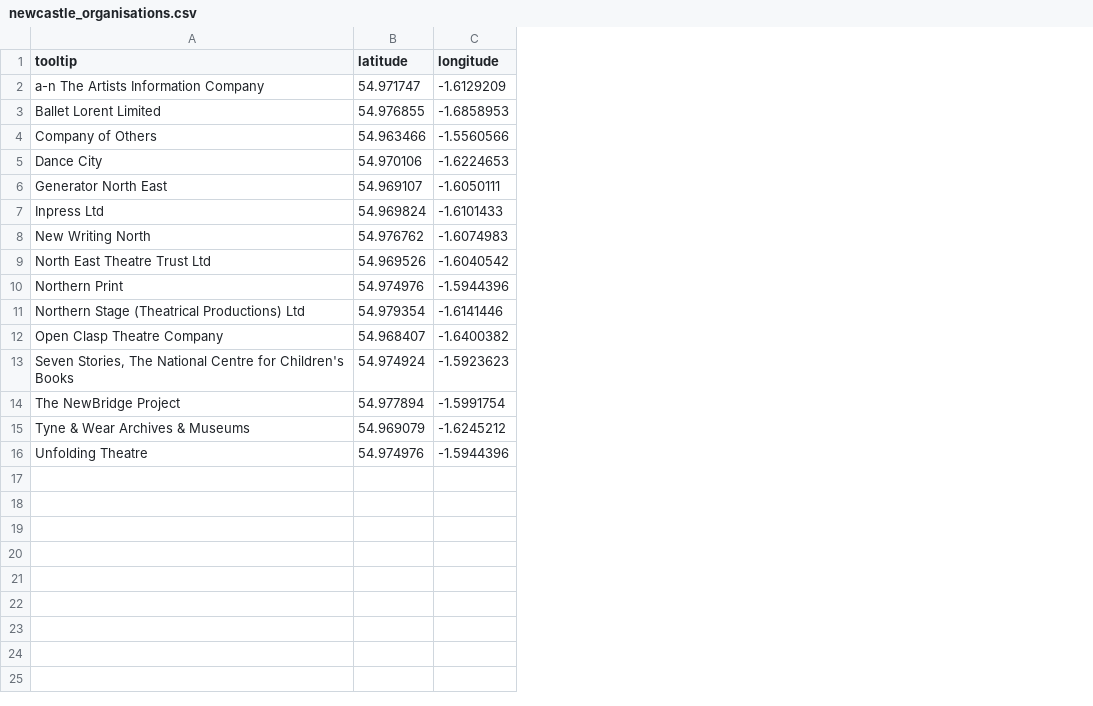
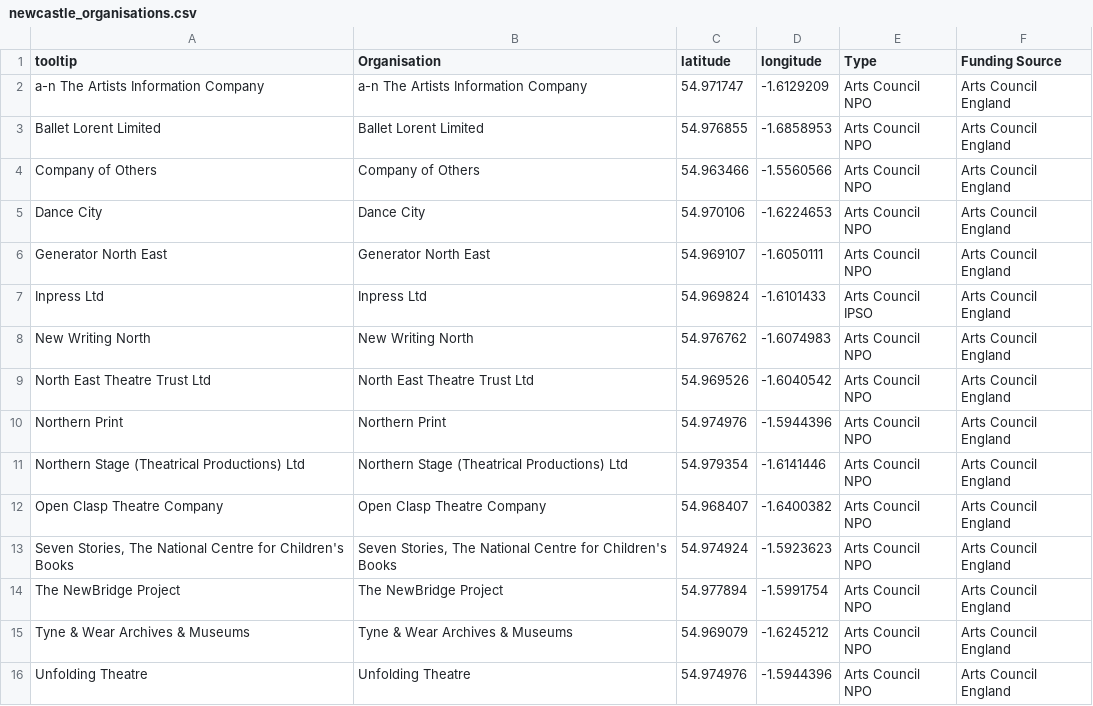
Before and after one commit to open-innovations/northumbria-culture-connect, a CSV file: src/_data/markers/newcastle_organisations.csv, drawn as a sheet; the diff names each change by its address in the sheet, - before the commit and + after, or states it on an @@ line.

Commit message:
Add table and footer

```diff
--- a/src/_data/markers/newcastle_organisations.csv
+++ b/src/_data/markers/newcastle_organisations.csv
+column B (Organisation), rows 2-16: a-n The Artists Information Company | Ballet Lorent Limited | Company of Others | Dance City | Generator North East | Inpress Ltd | New Writing North | North East Theatre Trust Ltd | Northern Print | Northern Stage (Theatrical Productions) Ltd | Open Clasp Theatre Company | Seven Stories, The National Centre for Children's Books | The NewBridge Project | Tyne & Wear Archives & Museums | Unfolding Theatre
+column E (Type), rows 2-16: Arts Council NPO | Arts Council NPO | Arts Council NPO | Arts Council NPO | Arts Council NPO | Arts Council IPSO | Arts Council NPO | Arts Council NPO | Arts Council NPO | Arts Council NPO | Arts Council NPO | Arts Council NPO | Arts Council NPO | Arts Council NPO | Arts Council NPO
+column F (Funding Source), rows 2-16: all Arts Council England
```
Also changed, not shown: 3 other files.
